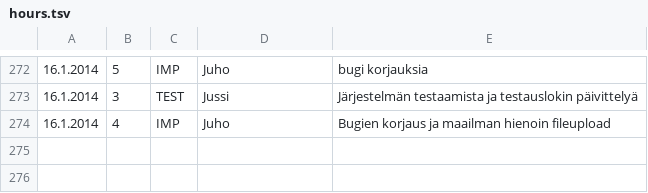
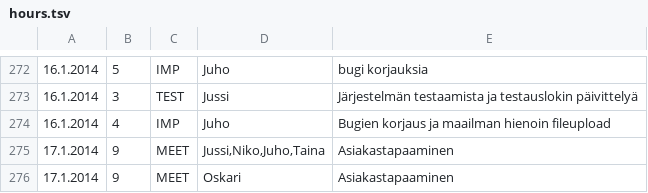
Before and after one commit to Deraen/skillproject, a TSV file: hours.tsv, drawn as a sheet; only a part is shown, gaps mark what is left out; the diff names each change by its address in the sheet, - before the commit and + after, or states it on an @@ line.

Commit message:
ProjectBot

```diff
--- a/hours.tsv
+++ b/hours.tsv
+row 275: 17.1.2014 | 9 | MEET | Jussi,Niko,Juho,Taina | Asiakastapaaminen
+row 276: 17.1.2014 | 9 | MEET | Oskari | Asiakastapaaminen
```
